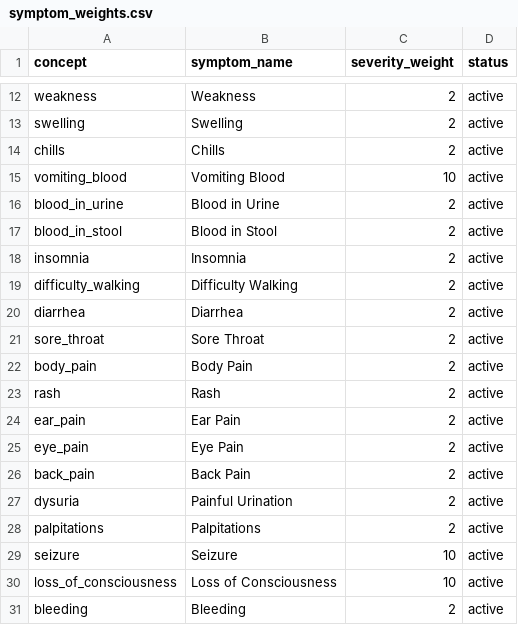
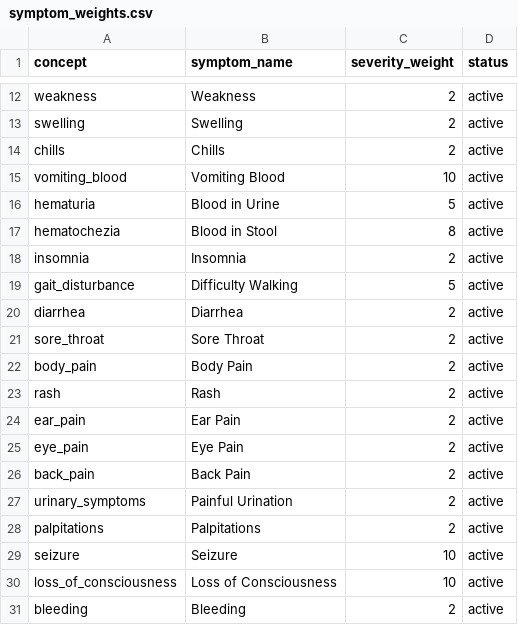
Before and after one commit to ronron475/medconnect, a CSV file: data/nlp/symptom_weights.csv, drawn as a sheet; only a part is shown, gaps mark what is left out.

```diff
--- a/data/nlp/symptom_weights.csv
+++ b/data/nlp/symptom_weights.csv
@@ -15,6 +15,6 @@ chills,Chills,2,active
 vomiting_blood,Vomiting Blood,10,active
-blood_in_urine,Blood in Urine,2,active
-blood_in_stool,Blood in Stool,2,active
+hematuria,Blood in Urine,5,active
+hematochezia,Blood in Stool,8,active
 insomnia,Insomnia,2,active
-difficulty_walking,Difficulty Walking,2,active
+gait_disturbance,Difficulty Walking,5,active
 diarrhea,Diarrhea,2,active
@@ -26,3 +26,3 @@ eye_pain,Eye Pain,2,active
 back_pain,Back Pain,2,active
-dysuria,Painful Urination,2,active
+urinary_symptoms,Painful Urination,2,active
 palpitations,Palpitations,2,active
```
Also changed, not shown: data/nlp/emergency_red_flags.csv, data/nlp/translation_dictionary.csv, 18 other files.
